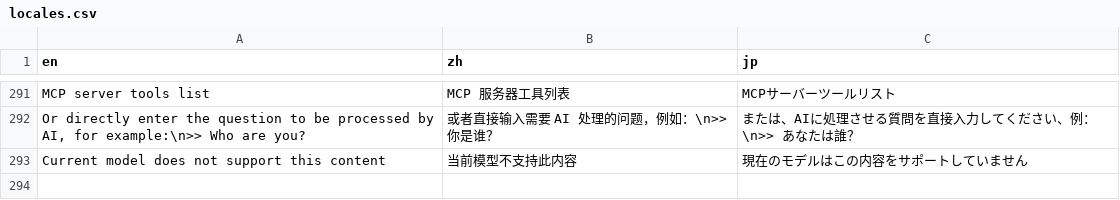
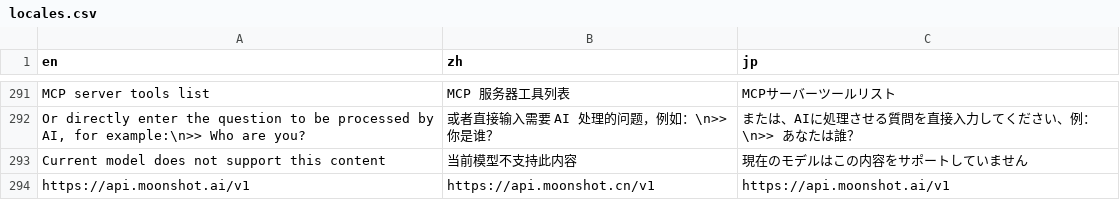
Before and after one commit to sunwei3126/aipyapp, a CSV file: aipyapp/res/locales.csv, drawn as a sheet; only a part is shown, gaps mark what is left out; the diff names each change by its address in the sheet, - before the commit and + after, or states it on an @@ line.

```diff
--- a/aipyapp/res/locales.csv
+++ b/aipyapp/res/locales.csv
+row 294: https://api.moonshot.ai/v1 | https://api.moonshot.cn/v1 | https://api.moonshot.ai/v1
```
Also changed, not shown: 2 other files.
